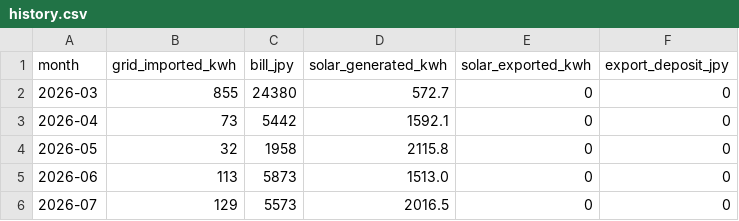
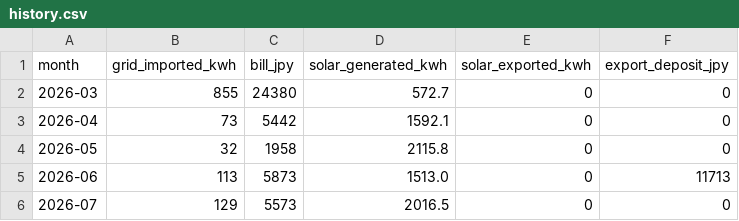
Before and after one commit to inexcession/solarDeprecation, a CSV file: data/history.csv, drawn as a sheet.

Commit message:
Update system capacities (15kW solar, 13kWh battery, 9.9kW inverter) and June export deposit

```diff
--- a/data/history.csv
+++ b/data/history.csv
@@ -4,3 +4,3 @@ month,grid_imported_kwh,bill_jpy,solar_generated_kwh,solar_exported_kwh,export_d
 2026-05,32,1958,2115.8,0,0
-2026-06,113,5873,1513.0,0,0
+2026-06,113,5873,1513.0,0,11713
 2026-07,129,5573,2016.5,0,0
```
Also changed, not shown: 3 other files.
